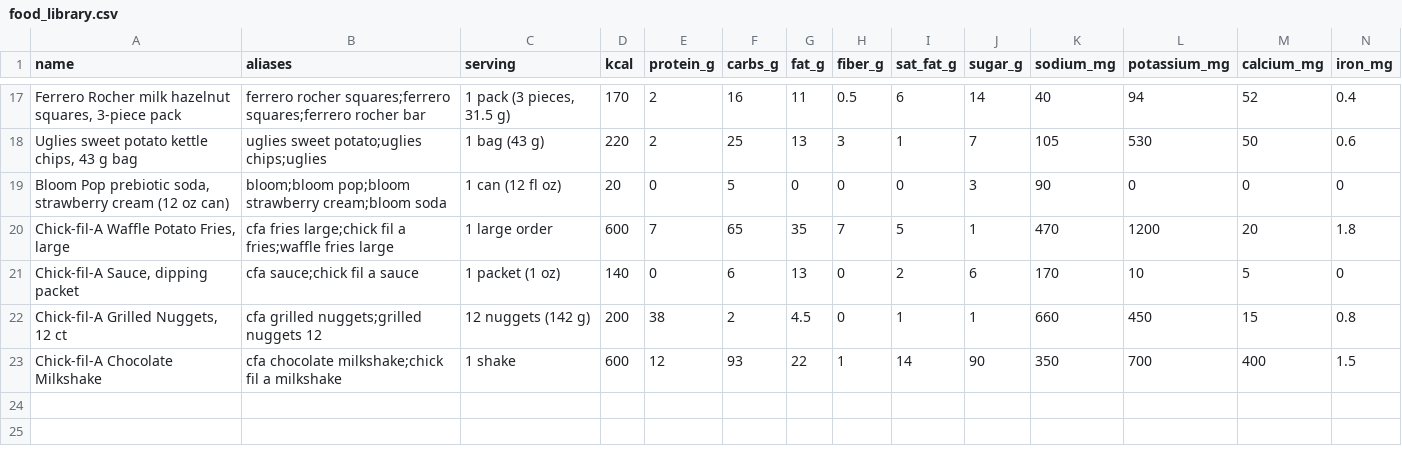
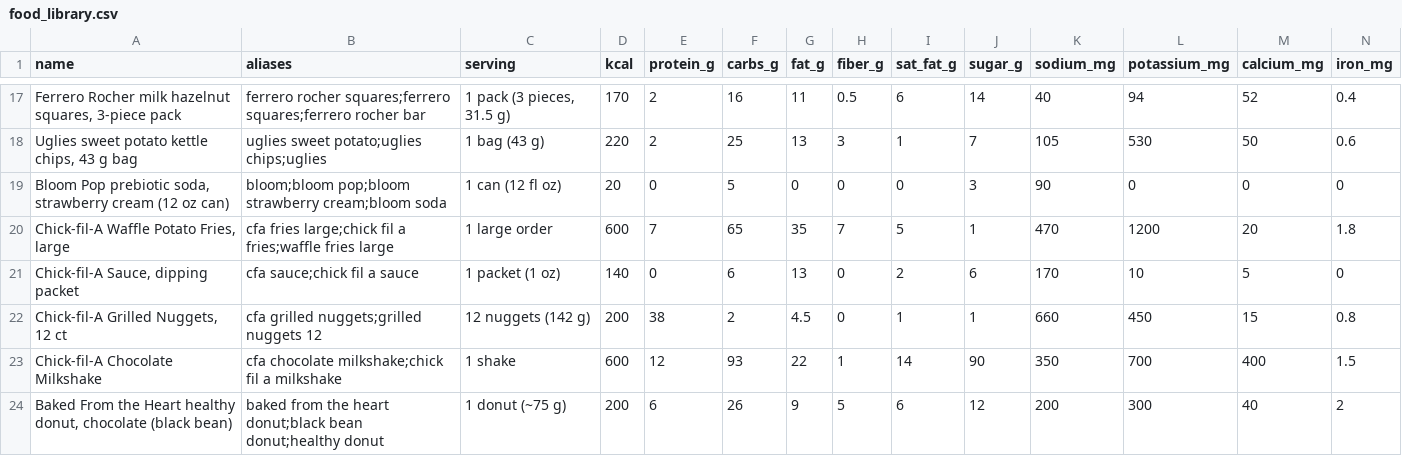
Before and after one commit to bro2jo/leyenda, a CSV file: real/logs/food_library.csv, drawn as a sheet; only a part is shown, gaps mark what is left out; rows hold the shown columns only; the diff names each change by its address in the sheet, - before the commit and + after, or states it on an @@ line.

```diff
--- a/real/logs/food_library.csv
+++ b/real/logs/food_library.csv
+row 24: Baked From the Heart healthy donut, chocolate (black bean) | baked from the heart donut;black bean donut;healthy donut | 1 donut (~75 g) | 200 | 6 | 26 | 9 | 5 | 6 | 12 | 200 | 300 | 40 | 2
```
Also changed, not shown: real/logs/food_entries.csv, real/logs/nutrition_log.csv, 2 other files.
